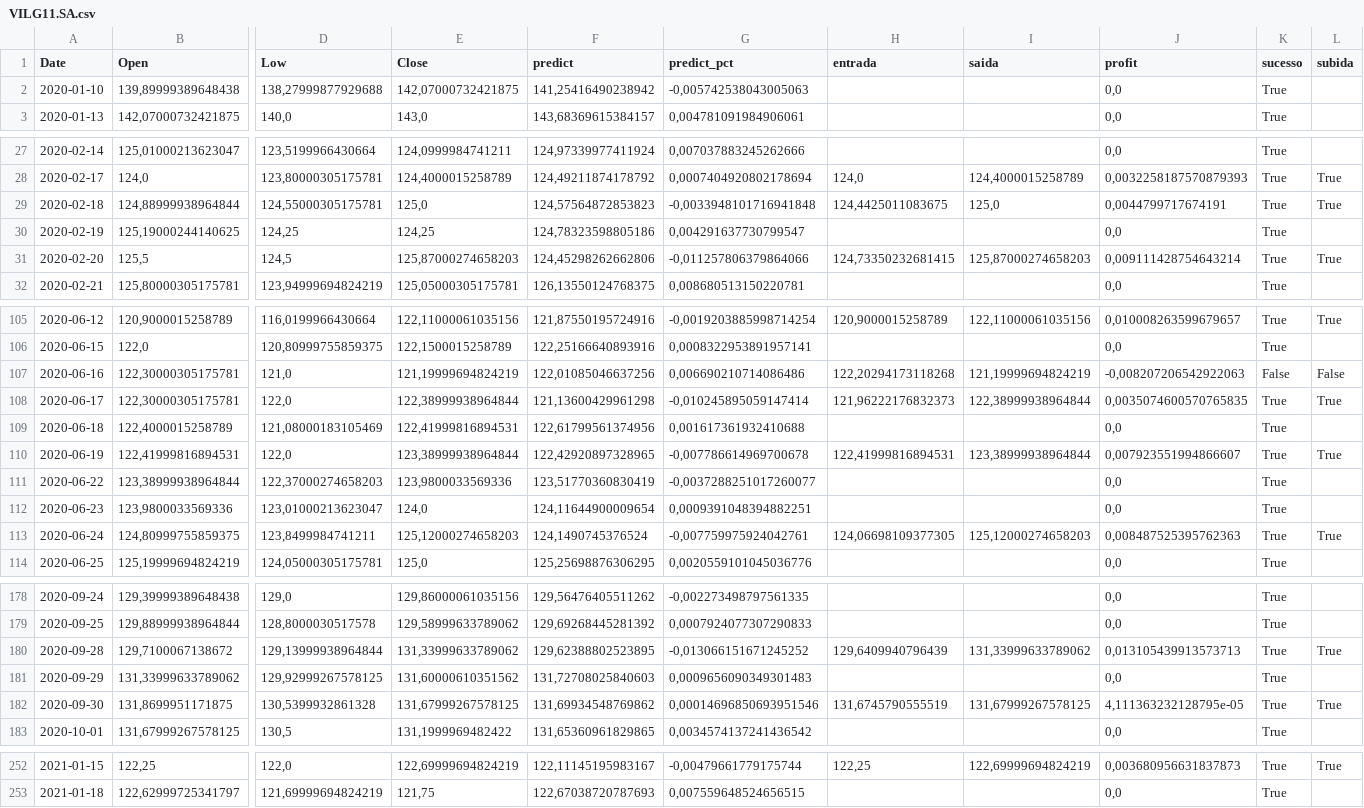
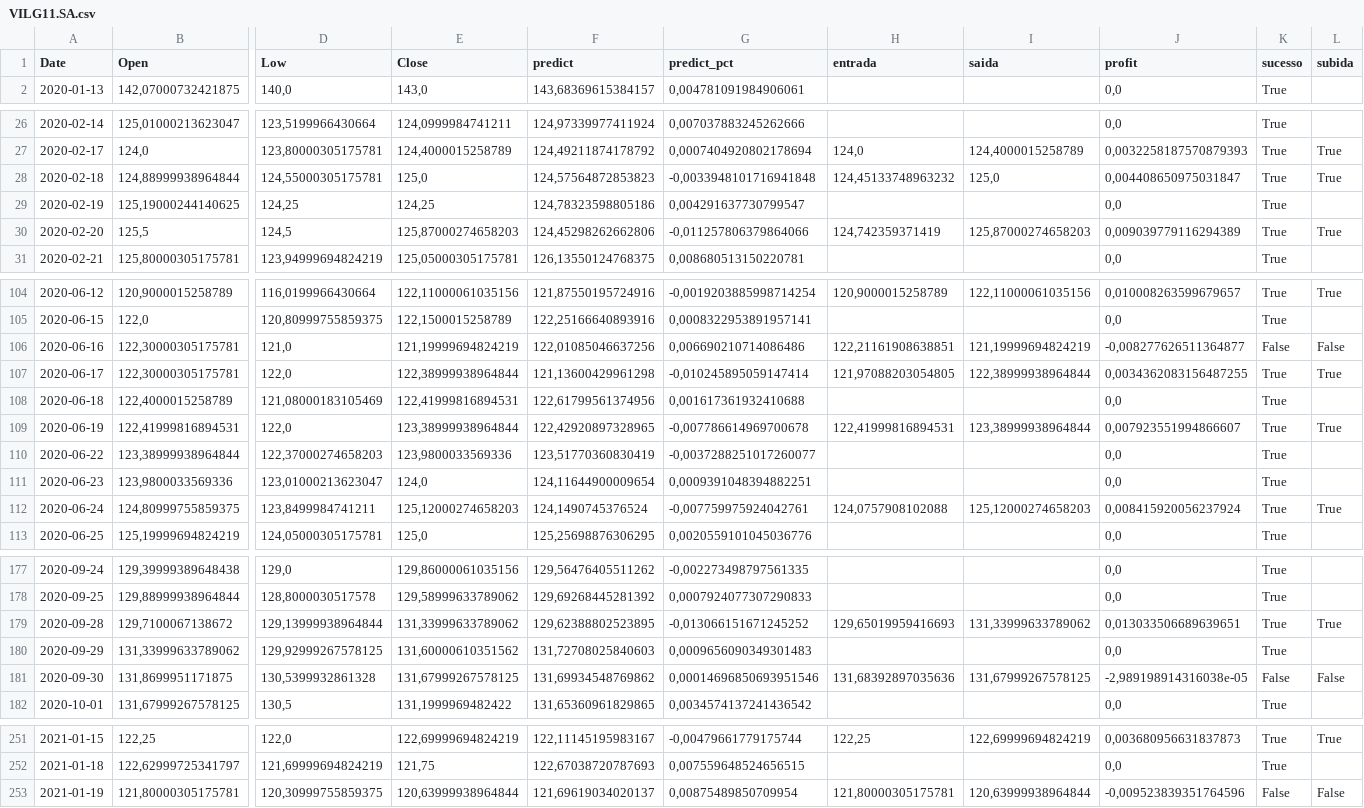
Before and after one commit to renatoreggiani/trAIding, a CSV file: dataframes/VILG11.SA.csv, drawn as a sheet; only a part is shown, gaps mark what is left out; removed rows and columns are numbered as before the commit, all else as after; rows hold the shown columns only; the diff covers the shown part only; the diff names each change by its address in the sheet, - before the commit and + after, or states it on an @@ line.

```diff
--- a/dataframes/VILG11.SA.csv
+++ b/dataframes/VILG11.SA.csv
-row 2: 2020-01-10 | 139,89999389648438 | 138,27999877929688 | 142,07000732421875 | 141,25416490238942 | -0,005742538043005063 |  |  | 0,0 | True
-H28 (entrada): 124,4425011083675
+H28 (entrada): 124,45133748963232
-J28 (profit): 0,0044799717674191
+J28 (profit): 0,004408650975031847
-H30 (entrada): 124,73350232681415
+H30 (entrada): 124,742359371419
-J30 (profit): 0,009111428754643214
+J30 (profit): 0,009039779116294389
-H106 (entrada): 122,20294173118268
+H106 (entrada): 122,21161908638851
-J106 (profit): -0,008207206542922063
+J106 (profit): -0,008277626511364877
-H107 (entrada): 121,96222176832373
+H107 (entrada): 121,97088203054805
-J107 (profit): 0,0035074600570765835
+J107 (profit): 0,0034362083156487255
-H112 (entrada): 124,06698109377305
+H112 (entrada): 124,0757908102088
-J112 (profit): 0,008487525395762363
+J112 (profit): 0,008415920056237924
-H179 (entrada): 129,6409940796439
+H179 (entrada): 129,65019959416693
-J179 (profit): 0,013105439913573713
+J179 (profit): 0,013033506689639651
-H181 (entrada): 131,6745790555519
+H181 (entrada): 131,68392897035636
-J181 (profit): 4,111363232128795e-05
+J181 (profit): -2,989198914316038e-05
-K181 (sucesso): True
+K181 (sucesso): False
-L181 (subida): True
+L181 (subida): False
+row 253: 2021-01-19 | 121,80000305175781 | 120,30999755859375 | 120,63999938964844 | 121,69619034020137 | 0,00875489850709954 | 121,80000305175781 | 120,63999938964844 | -0,009523839351764596 | False | False
```
Also changed, not shown: 40 edited cells elsewhere in this file, dataframes/BTC-USD.csv, dataframes/EUR=X.csv, 5 other files.
